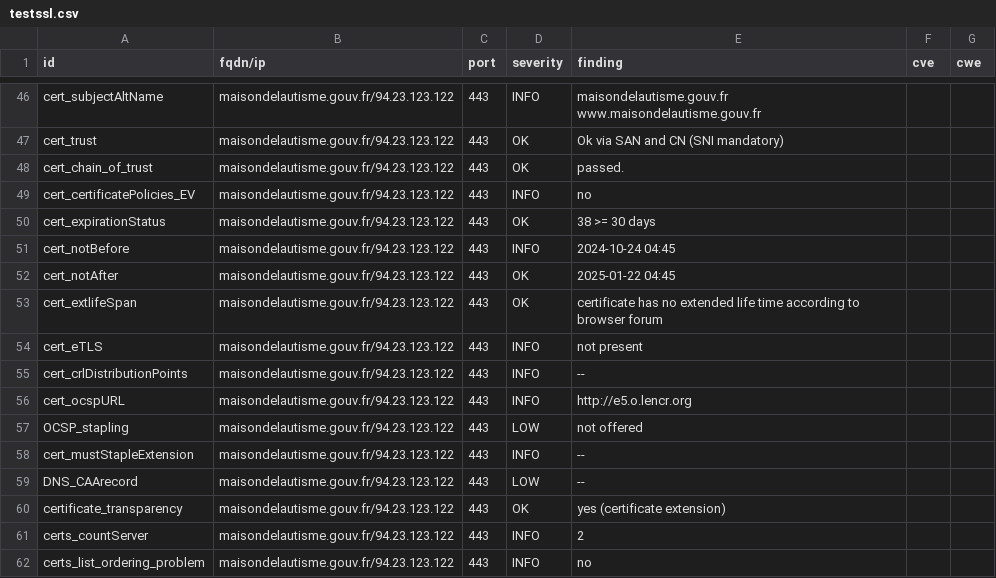
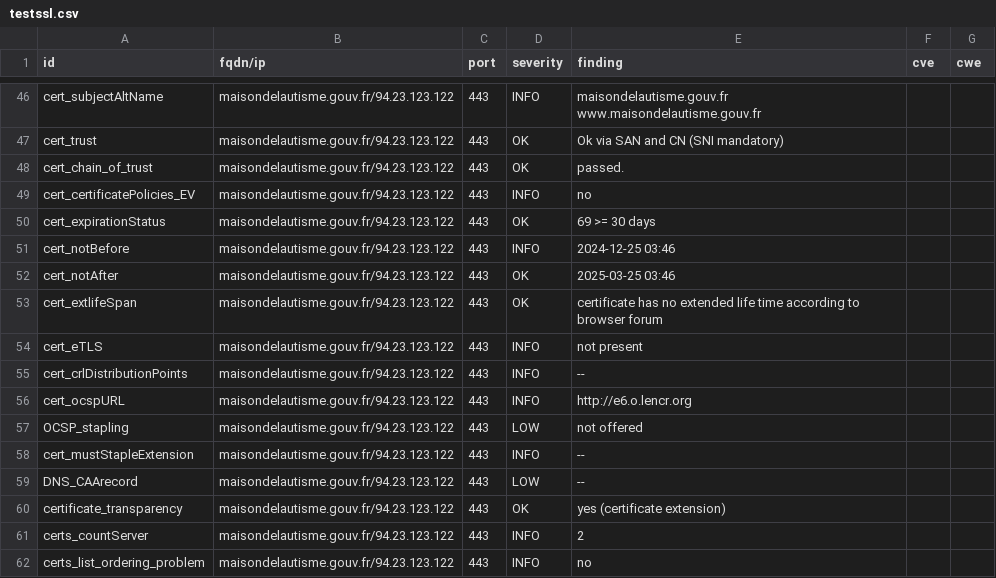
Before and after one commit to GKO-org/dashlordPrd7, a CSV file: results/aHR0cHM6Ly9tYWlzb25kZWxhdXRpc21lLmdvdXYuZnI=/testssl.csv, drawn as a sheet; only a part is shown, gaps mark what is left out; the diff covers the shown part only.

Commit message:
update: https://maisondelautisme.gouv.fr

```diff
--- a/results/aHR0cHM6Ly9tYWlzb25kZWxhdXRpc21lLmdvdXYuZnI=/testssl.csv
+++ b/results/aHR0cHM6Ly9tYWlzb25kZWxhdXRpc21lLmdvdXYuZnI=/testssl.csv
@@ -49,5 +49,5 @@
 "cert_certificatePolicies_EV","maisondelautisme.gouv.fr/94.23.123.122","443","INFO","no","",""
-"cert_expirationStatus","maisondelautisme.gouv.fr/94.23.123.122","443","OK","38 >= 30 days","",""
-"cert_notBefore","maisondelautisme.gouv.fr/94.23.123.122","443","INFO","2024-10-24 04:45","",""
-"cert_notAfter","maisondelautisme.gouv.fr/94.23.123.122","443","OK","2025-01-22 04:45","",""
+"cert_expirationStatus","maisondelautisme.gouv.fr/94.23.123.122","443","OK","69 >= 30 days","",""
+"cert_notBefore","maisondelautisme.gouv.fr/94.23.123.122","443","INFO","2024-12-25 03:46","",""
+"cert_notAfter","maisondelautisme.gouv.fr/94.23.123.122","443","OK","2025-03-25 03:46","",""
 "cert_extlifeSpan","maisondelautisme.gouv.fr/94.23.123.122","443","OK","certificate has no extended life time according to browser forum","",""
@@ -55,3 +55,3 @@
 "cert_crlDistributionPoints","maisondelautisme.gouv.fr/94.23.123.122","443","INFO","--","",""
-"cert_ocspURL","maisondelautisme.gouv.fr/94.23.123.122","443","INFO","http://e5.o.lencr.org","",""
+"cert_ocspURL","maisondelautisme.gouv.fr/94.23.123.122","443","INFO","http://e6.o.lencr.org","",""
 "OCSP_stapling","maisondelautisme.gouv.fr/94.23.123.122","443","LOW","not offered","",""
```
Also changed, not shown: 10 edited cells elsewhere in this file, 8 other files.
